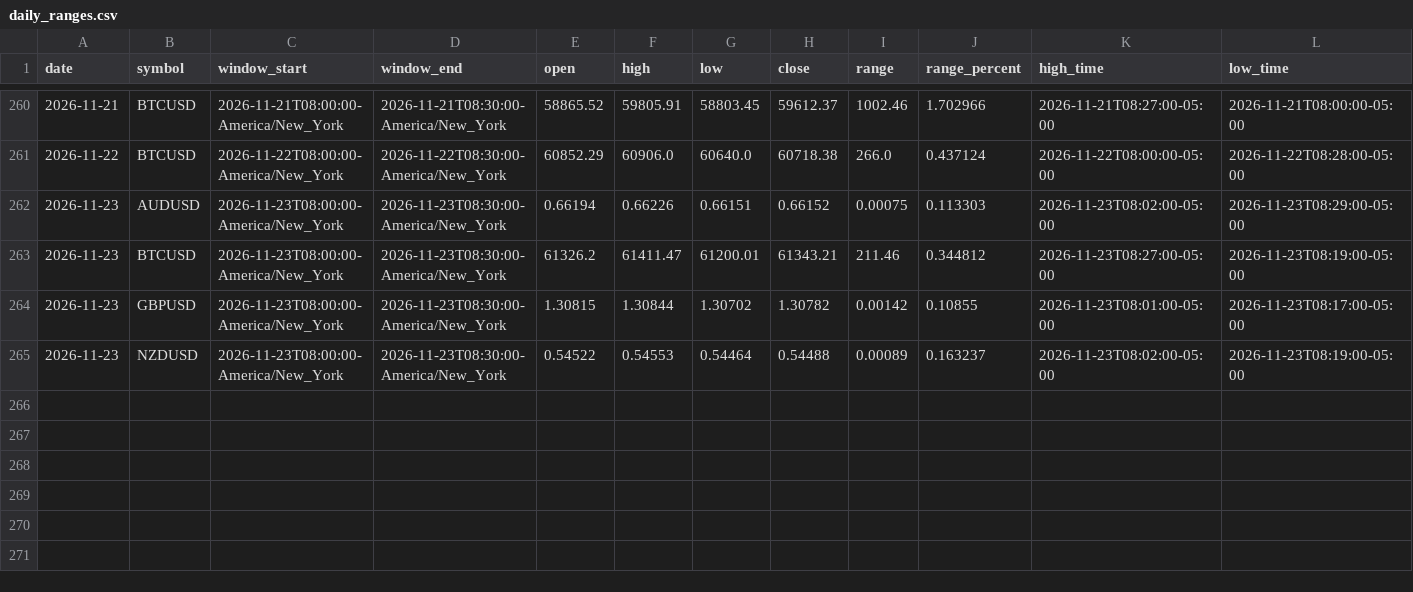
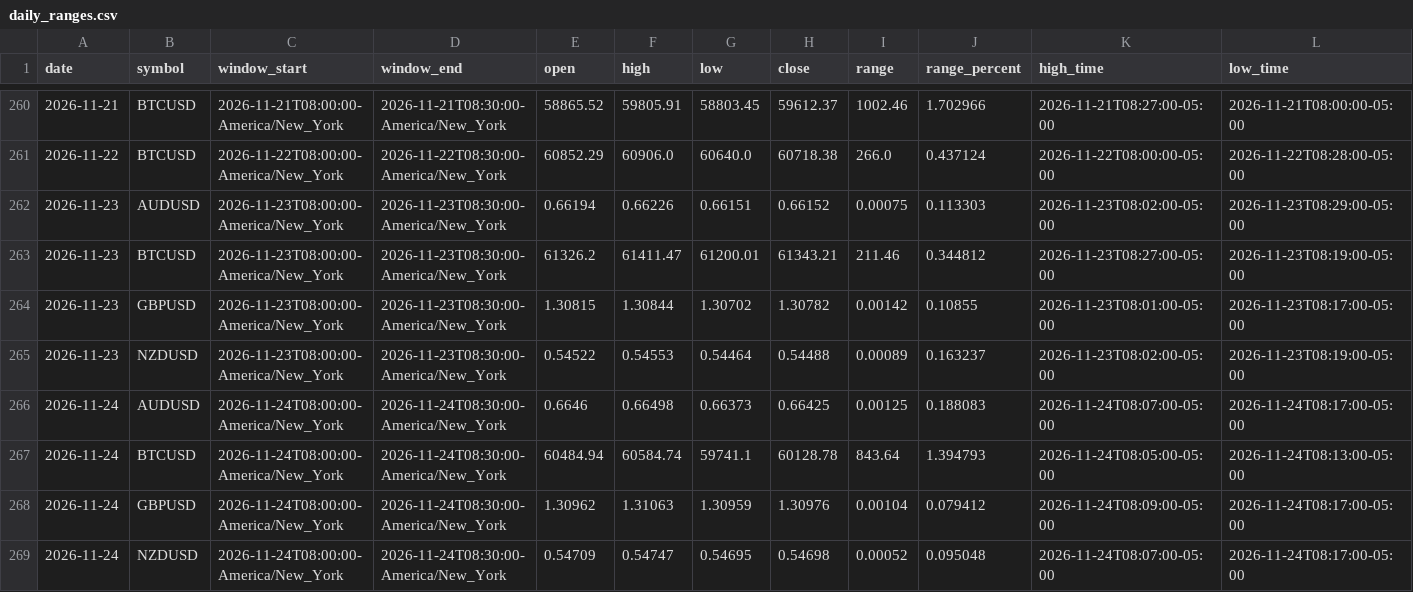
Before and after one commit to areynolds-engr/market-range-tracker, a CSV file: data/daily_ranges.csv, drawn as a sheet; only a part is shown, gaps mark what is left out; rows hold the shown columns only; the diff names each change by its address in the sheet, - before the commit and + after, or states it on an @@ line.

```diff
--- a/data/daily_ranges.csv
+++ b/data/daily_ranges.csv
+row 266: 2026-11-24 | AUDUSD | 2026-11-24T08:00:00-America/New_York | 2026-11-24T08:30:00-America/New_York | 0.6646 | 0.66498 | 0.66373 | 0.66425 | 0.00125 | 0.188083 | 2026-11-24T08:07:00-05:00 | 2026-11-24T08:17:00-05:00
+row 267: 2026-11-24 | BTCUSD | 2026-11-24T08:00:00-America/New_York | 2026-11-24T08:30:00-America/New_York | 60484.94 | 60584.74 | 59741.1 | 60128.78 | 843.64 | 1.394793 | 2026-11-24T08:05:00-05:00 | 2026-11-24T08:13:00-05:00
+row 268: 2026-11-24 | GBPUSD | 2026-11-24T08:00:00-America/New_York | 2026-11-24T08:30:00-America/New_York | 1.30962 | 1.31063 | 1.30959 | 1.30976 | 0.00104 | 0.079412 | 2026-11-24T08:09:00-05:00 | 2026-11-24T08:17:00-05:00
+row 269: 2026-11-24 | NZDUSD | 2026-11-24T08:00:00-America/New_York | 2026-11-24T08:30:00-America/New_York | 0.54709 | 0.54747 | 0.54695 | 0.54698 | 0.00052 | 0.095048 | 2026-11-24T08:07:00-05:00 | 2026-11-24T08:17:00-05:00
```
Also changed, not shown: 10 other files.
